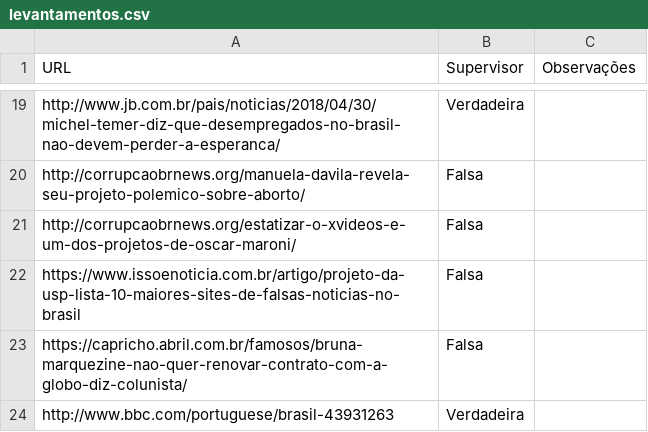
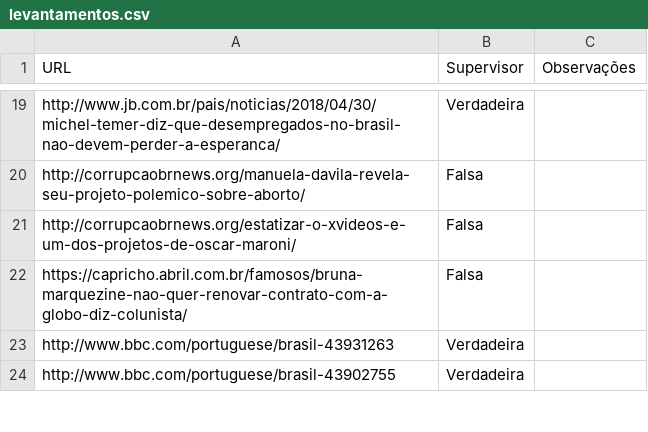
Before and after one commit to guiscaranse/beaver, a CSV file: beaver/learning/data/levantamentos.csv, drawn as a sheet; only a part is shown, gaps mark what is left out; the shorter side is filled out with more unchanged rows.

Commit message:
Removido notícia de mais de um ano

```diff
--- a/beaver/learning/data/levantamentos.csv
+++ b/beaver/learning/data/levantamentos.csv
@@ -21,3 +21,2 @@ http://corrupcaobrnews.org/manuela-davila-revela-seu-projeto-polemico-sobre-abor
 http://corrupcaobrnews.org/estatizar-o-xvideos-e-um-dos-projetos-de-oscar-maroni/,Falsa,
-https://www.issoenoticia.com.br/artigo/projeto-da-usp-lista-10-maiores-sites-de-falsas-noticias-no-brasil,Falsa,
 https://capricho.abril.com.br/famosos/bruna-marquezine-nao-quer-renovar-contrato-com-a-globo-diz-colunista/,Falsa,
```
